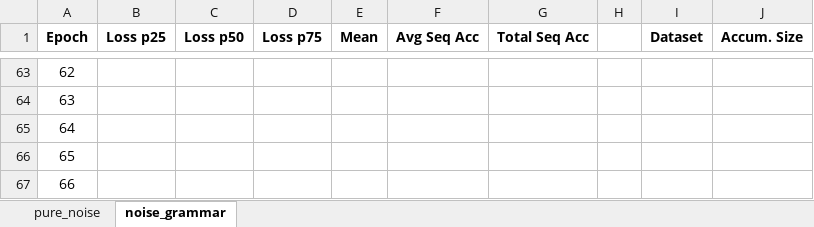
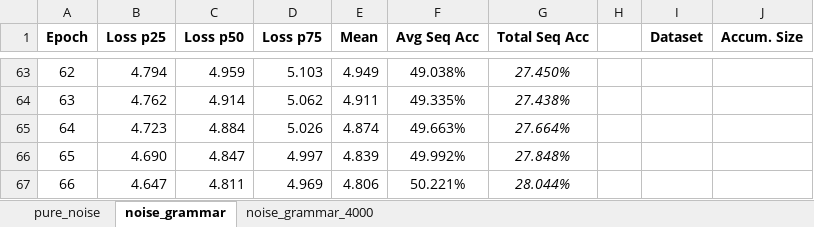
Before and after one commit to AjaniBilby/auslan-translation, an Excel workbook: history.xlsx, sheet noise_grammar, drawn as a sheet; only a part is shown, gaps mark what is left out; values as stored, in another font and other column widths than the file's, no borders; charts and pictures not drawn; the diff covers the shown part only; the diff names each change by its address in the sheet, - before the commit and + after, or states it on an @@ line.

Commit message:
+grammar training at 4000 batch size

```diff
--- a/history.xlsx (sheet noise_grammar)
+++ b/history.xlsx (sheet noise_grammar)
+sheet tab: noise_grammar_4000
-B63 (Loss p25): (empty)
+B63 (Loss p25): 4.794
-C63 (Loss p50): (empty)
+C63 (Loss p50): 4.959
-D63 (Loss p75): (empty)
+D63 (Loss p75): 5.103
-E63 (Mean): (empty)
+E63 (Mean): 4.949
-F63 (Avg Seq Acc): (empty)
+F63 (Avg Seq Acc): 49.038%
-G63 (Total Seq Acc): (empty)
+G63 (Total Seq Acc): 27.450%
-B64 (Loss p25): (empty)
+B64 (Loss p25): 4.762
-C64 (Loss p50): (empty)
+C64 (Loss p50): 4.914
-D64 (Loss p75): (empty)
+D64 (Loss p75): 5.062
-E64 (Mean): (empty)
+E64 (Mean): 4.911
-F64 (Avg Seq Acc): (empty)
+F64 (Avg Seq Acc): 49.335%
-G64 (Total Seq Acc): (empty)
+G64 (Total Seq Acc): 27.438%
-B65 (Loss p25): (empty)
+B65 (Loss p25): 4.723
-C65 (Loss p50): (empty)
+C65 (Loss p50): 4.884
-D65 (Loss p75): (empty)
+D65 (Loss p75): 5.026
-E65 (Mean): (empty)
+E65 (Mean): 4.874
-F65 (Avg Seq Acc): (empty)
+F65 (Avg Seq Acc): 49.663%
-G65 (Total Seq Acc): (empty)
+G65 (Total Seq Acc): 27.664%
-B66 (Loss p25): (empty)
+B66 (Loss p25): 4.690
-C66 (Loss p50): (empty)
+C66 (Loss p50): 4.847
-D66 (Loss p75): (empty)
+D66 (Loss p75): 4.997
-E66 (Mean): (empty)
+E66 (Mean): 4.839
-F66 (Avg Seq Acc): (empty)
+F66 (Avg Seq Acc): 49.992%
-G66 (Total Seq Acc): (empty)
+G66 (Total Seq Acc): 27.848%
-B67 (Loss p25): (empty)
+B67 (Loss p25): 4.647
-C67 (Loss p50): (empty)
+C67 (Loss p50): 4.811
-D67 (Loss p75): (empty)
+D67 (Loss p75): 4.969
-E67 (Mean): (empty)
+E67 (Mean): 4.806
-F67 (Avg Seq Acc): (empty)
+F67 (Avg Seq Acc): 50.221%
-G67 (Total Seq Acc): (empty)
+G67 (Total Seq Acc): 28.044%
```
Also changed, not shown: 267 edited cells and cell formats elsewhere in this sheet, charts or pictures, 1 other file.
